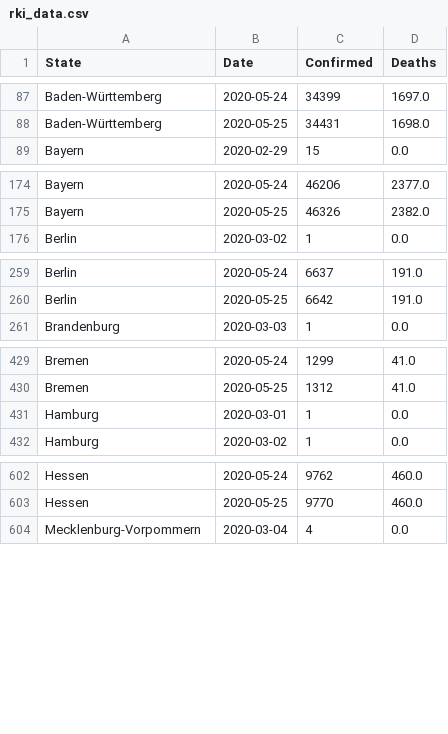
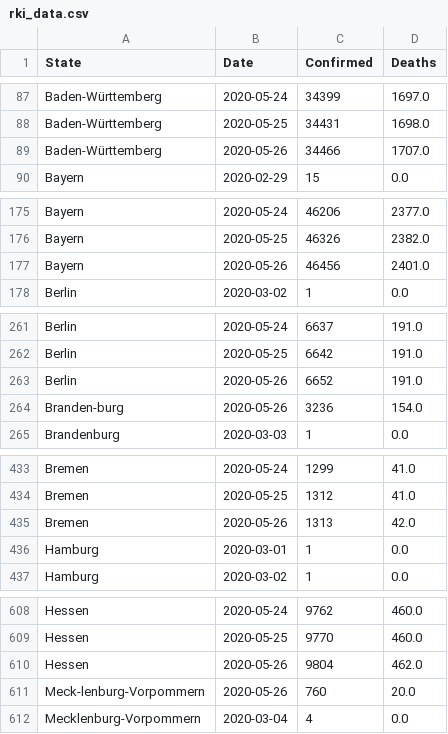
Before and after one commit to Milanowicz/COVID-19-RKI, a CSV file: csv/rki_data.csv, drawn as a sheet; only a part is shown, gaps mark what is left out; the diff covers the shown part only.

Commit message:
Update data.

```diff
--- a/csv/rki_data.csv
+++ b/csv/rki_data.csv
@@ -88,2 +88,3 @@ Baden-Württemberg,2020-05-24,34399,1697.0
 Baden-Württemberg,2020-05-25,34431,1698.0
+Baden-Württemberg,2020-05-26,34466,1707.0
 Bayern,2020-02-29,15,0.0
@@ -175,2 +176,3 @@ Bayern,2020-05-24,46206,2377.0
 Bayern,2020-05-25,46326,2382.0
+Bayern,2020-05-26,46456,2401.0
 Berlin,2020-03-02,1,0.0
@@ -260,2 +262,4 @@ Berlin,2020-05-24,6637,191.0
 Berlin,2020-05-25,6642,191.0
+Berlin,2020-05-26,6652,191.0
+Branden-burg,2020-05-26,3236,154.0
 Brandenburg,2020-03-03,1,0.0
@@ -430,2 +434,3 @@ Bremen,2020-05-24,1299,41.0
 Bremen,2020-05-25,1312,41.0
+Bremen,2020-05-26,1313,42.0
 Hamburg,2020-03-01,1,0.0
@@ -603,2 +609,4 @@ Hessen,2020-05-24,9762,460.0
 Hessen,2020-05-25,9770,460.0
+Hessen,2020-05-26,9804,462.0
+Meck-lenburg-Vorpommern,2020-05-26,760,20.0
 Mecklenburg-Vorpommern,2020-03-04,4,0.0
```
Also changed, not shown: 9 added rows elsewhere in this file, 2 other files.
